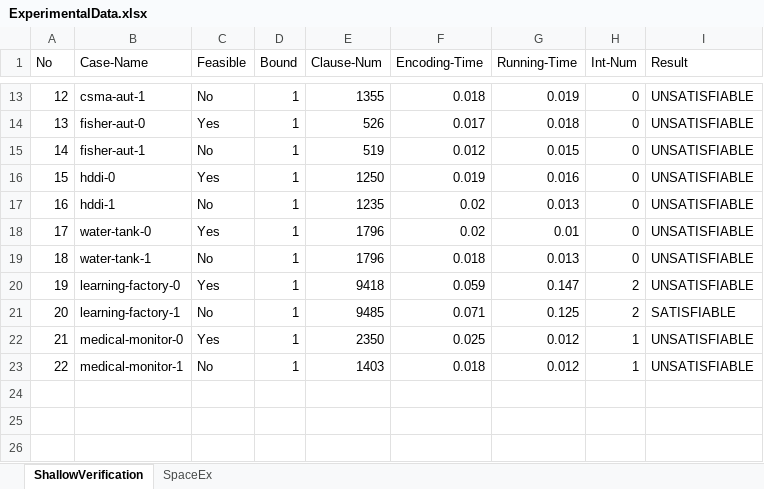
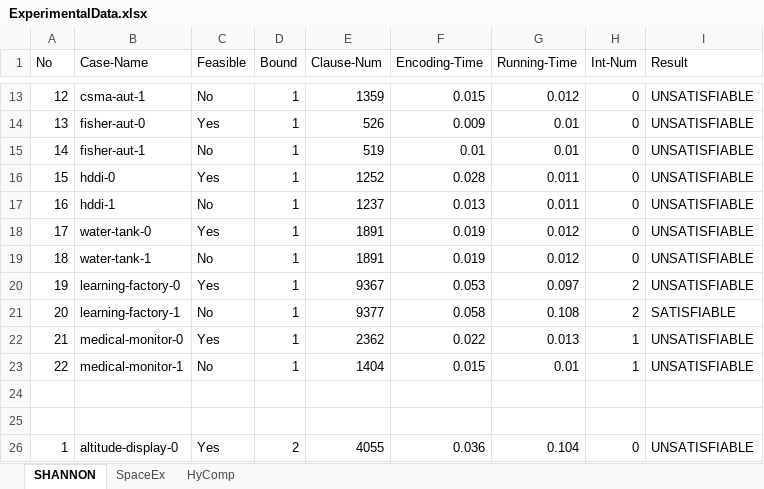
Before and after one commit to Rico1900/Shannon, an Excel workbook: ExperimentalData.xlsx, sheet SHANNON, drawn as a sheet; only a part is shown, gaps mark what is left out; values as stored, in another font and other column widths than the file's, no borders; the diff covers the shown part only; the diff names each change by its address in the sheet, - before the commit and + after, or states it on an @@ line.

```diff
--- a/ExperimentalData.xlsx (sheet SHANNON)
+++ b/ExperimentalData.xlsx (sheet SHANNON)
-sheet tab: ShallowVerification
+sheet tab: SHANNON
+sheet tab: HyComp
-E13 (Clause-Num): 1355
+E13 (Clause-Num): 1359
-F13 (Encoding-Time): 0.018
+F13 (Encoding-Time): 0.015
-G13 (Running-Time): 0.019
+G13 (Running-Time): 0.012
-F14 (Encoding-Time): 0.017
+F14 (Encoding-Time): 0.009
-G14 (Running-Time): 0.018
+G14 (Running-Time): 0.01
-F15 (Encoding-Time): 0.012
+F15 (Encoding-Time): 0.01
-G15 (Running-Time): 0.015
+G15 (Running-Time): 0.01
-E16 (Clause-Num): 1250
+E16 (Clause-Num): 1252
-F16 (Encoding-Time): 0.019
+F16 (Encoding-Time): 0.028
-G16 (Running-Time): 0.016
+G16 (Running-Time): 0.011
-E17 (Clause-Num): 1235
+E17 (Clause-Num): 1237
-F17 (Encoding-Time): 0.02
+F17 (Encoding-Time): 0.013
-G17 (Running-Time): 0.013
+G17 (Running-Time): 0.011
-E18:E19 (Clause-Num): 1796
+E18:E19 (Clause-Num): 1891
-F18 (Encoding-Time): 0.02
+F18 (Encoding-Time): 0.019
-G18 (Running-Time): 0.01
+G18 (Running-Time): 0.012
-F19 (Encoding-Time): 0.018
+F19 (Encoding-Time): 0.019
-G19 (Running-Time): 0.013
+G19 (Running-Time): 0.012
-E20 (Clause-Num): 9418
+E20 (Clause-Num): 9367
-F20 (Encoding-Time): 0.059
+F20 (Encoding-Time): 0.053
-G20 (Running-Time): 0.147
+G20 (Running-Time): 0.097
-E21 (Clause-Num): 9485
+E21 (Clause-Num): 9377
-F21 (Encoding-Time): 0.071
+F21 (Encoding-Time): 0.058
-G21 (Running-Time): 0.125
+G21 (Running-Time): 0.108
-E22 (Clause-Num): 2350
+E22 (Clause-Num): 2362
-F22 (Encoding-Time): 0.025
+F22 (Encoding-Time): 0.022
-G22 (Running-Time): 0.012
+G22 (Running-Time): 0.013
-E23 (Clause-Num): 1403
+E23 (Clause-Num): 1404
-F23 (Encoding-Time): 0.018
+F23 (Encoding-Time): 0.015
-G23 (Running-Time): 0.012
+G23 (Running-Time): 0.01
+row 24: (empty)
+row 25: (empty)
+row 26: 1 | altitude-display-0 | Yes | 2 | 4055 | 0.036 | 0.104 | 0 | UNSATISFIABLE
```
Also changed, not shown: 93 added rows and 33 edited cells elsewhere in this sheet, sheet SpaceEx, 33 other files.
